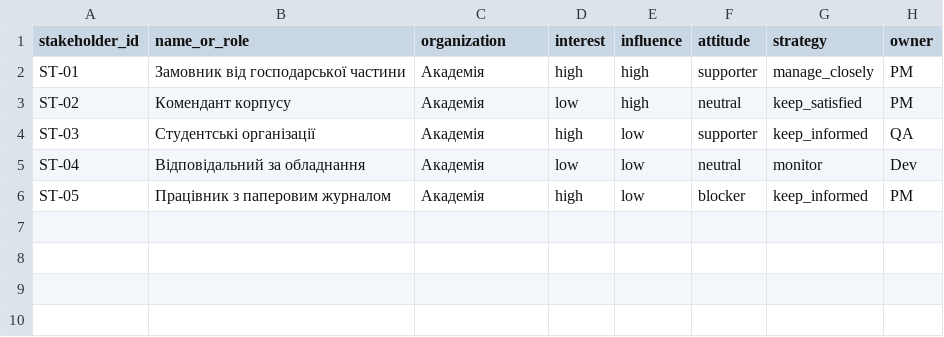
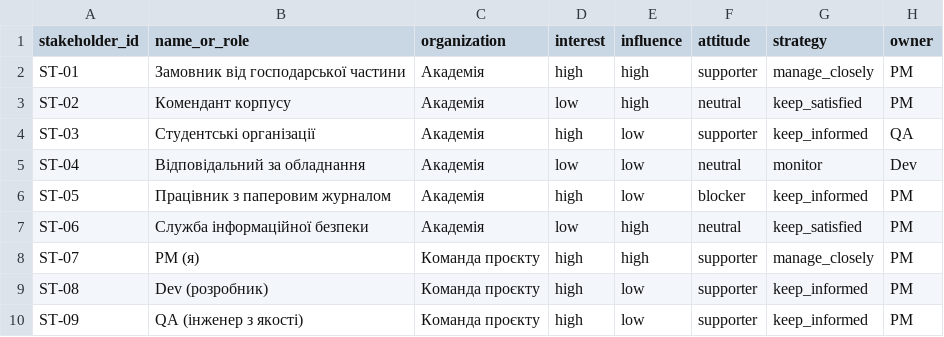
Before and after one commit to AlexKY44/pm-2026-kn41-kyrychuk, a CSV file: lr05_charter/stakeholders.csv, drawn as a sheet; the diff names each change by its address in the sheet, - before the commit and + after, or states it on an @@ line.

Commit message:
Complete LR12 RACI matrix, communication plan, and stakeholders update

```diff
--- a/lr05_charter/stakeholders.csv
+++ b/lr05_charter/stakeholders.csv
+row 7: ST-06 | Служба інформаційної безпеки | Академія | low | high | neutral | keep_satisfied | PM
+row 8: ST-07 | PM (я) | Команда проєкту | high | high | supporter | manage_closely | PM
+row 9: ST-08 | Dev (розробник) | Команда проєкту | high | low | supporter | keep_informed | PM
+row 10: ST-09 | QA (інженер з якості) | Команда проєкту | high | low | supporter | keep_informed | PM
```
Also changed, not shown: 3 other files.
